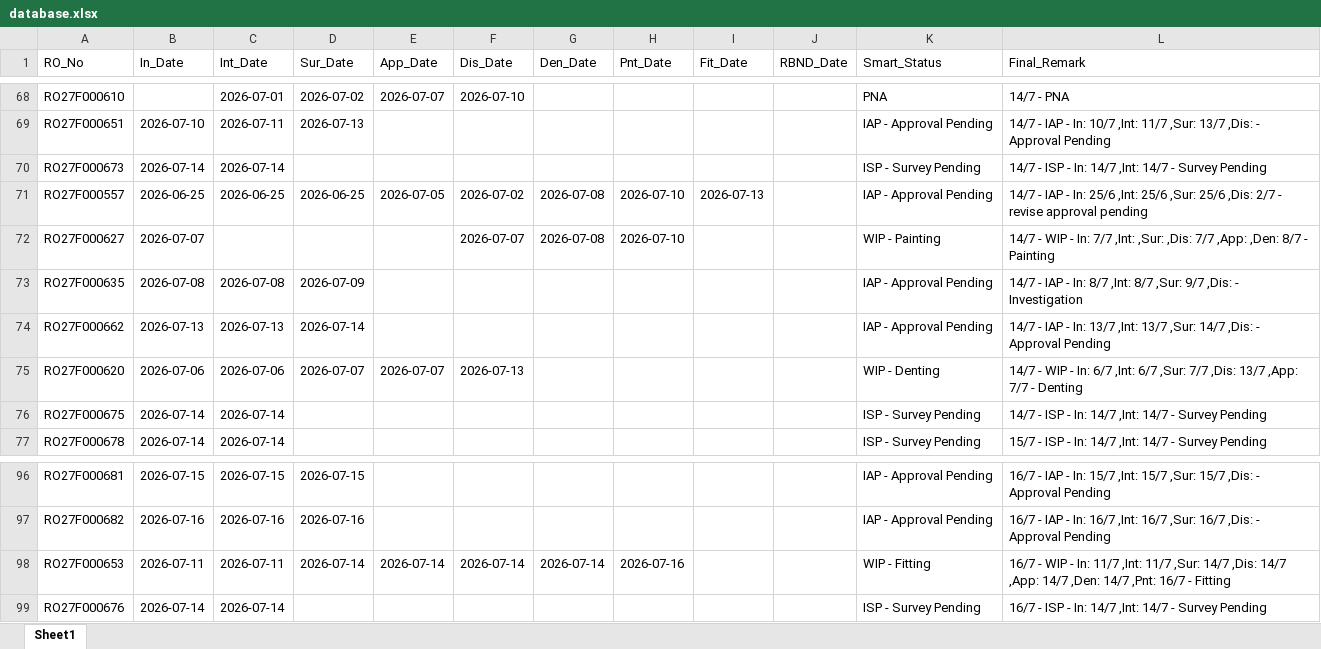
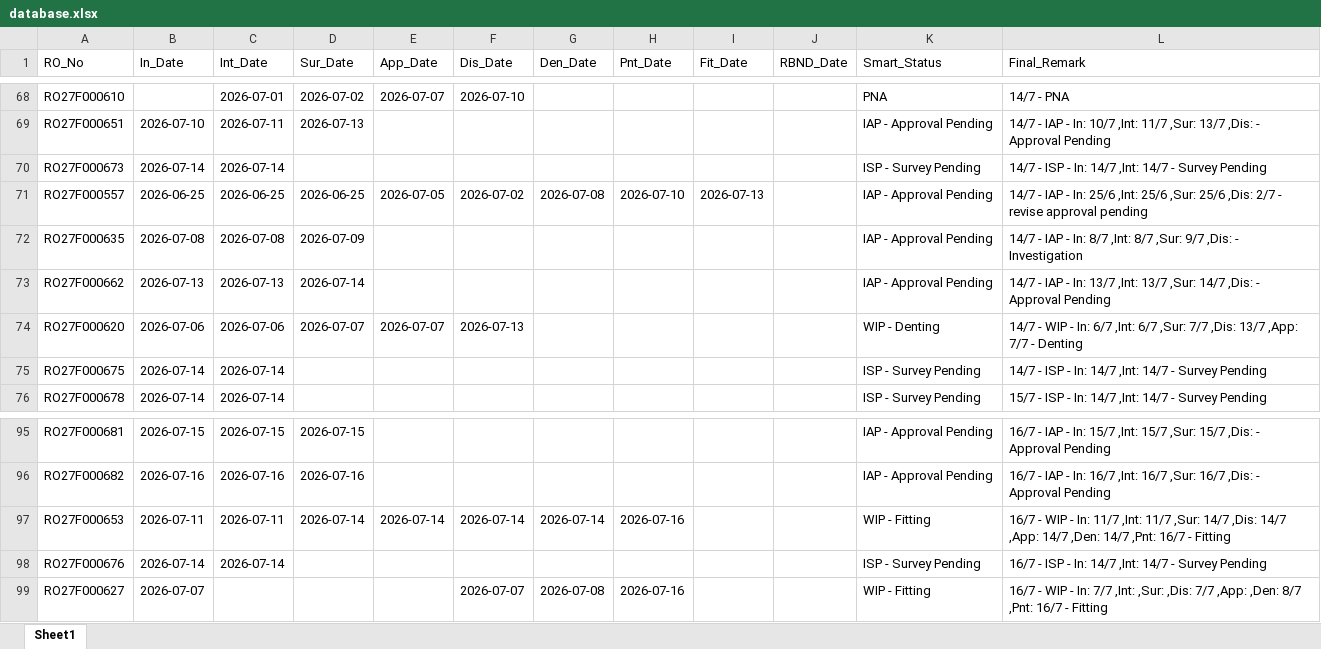
Before and after one commit to mowais05/Remark_update, an Excel workbook: database.xlsx, sheet Sheet1, drawn as a sheet; only a part is shown, gaps mark what is left out; values as stored, in another font and other column widths than the file's, no borders; removed rows and columns are numbered as before the commit, all else as after; the diff names each change by its address in the sheet, - before the commit and + after, or states it on an @@ line.

Commit message:
Update Database

```diff
--- a/database.xlsx (sheet Sheet1)
+++ b/database.xlsx (sheet Sheet1)
-row 72: RO27F000627 | 2026-07-07 |  |  |  | 2026-07-07 | 2026-07-08 | 2026-07-10 |  |  | WIP - Painting | 14/7 - WIP - In: 7/7 ,Int: ,Sur: ,Dis: 7/7 ,App: ,Den: 8/7 - Painting
+row 99: RO27F000627 | 2026-07-07 |  |  |  | 2026-07-07 | 2026-07-08 | 2026-07-16 |  |  | WIP - Fitting | 16/7 - WIP - In: 7/7 ,Int: ,Sur: ,Dis: 7/7 ,App: ,Den: 8/7 ,Pnt: 16/7 - Fitting
```
